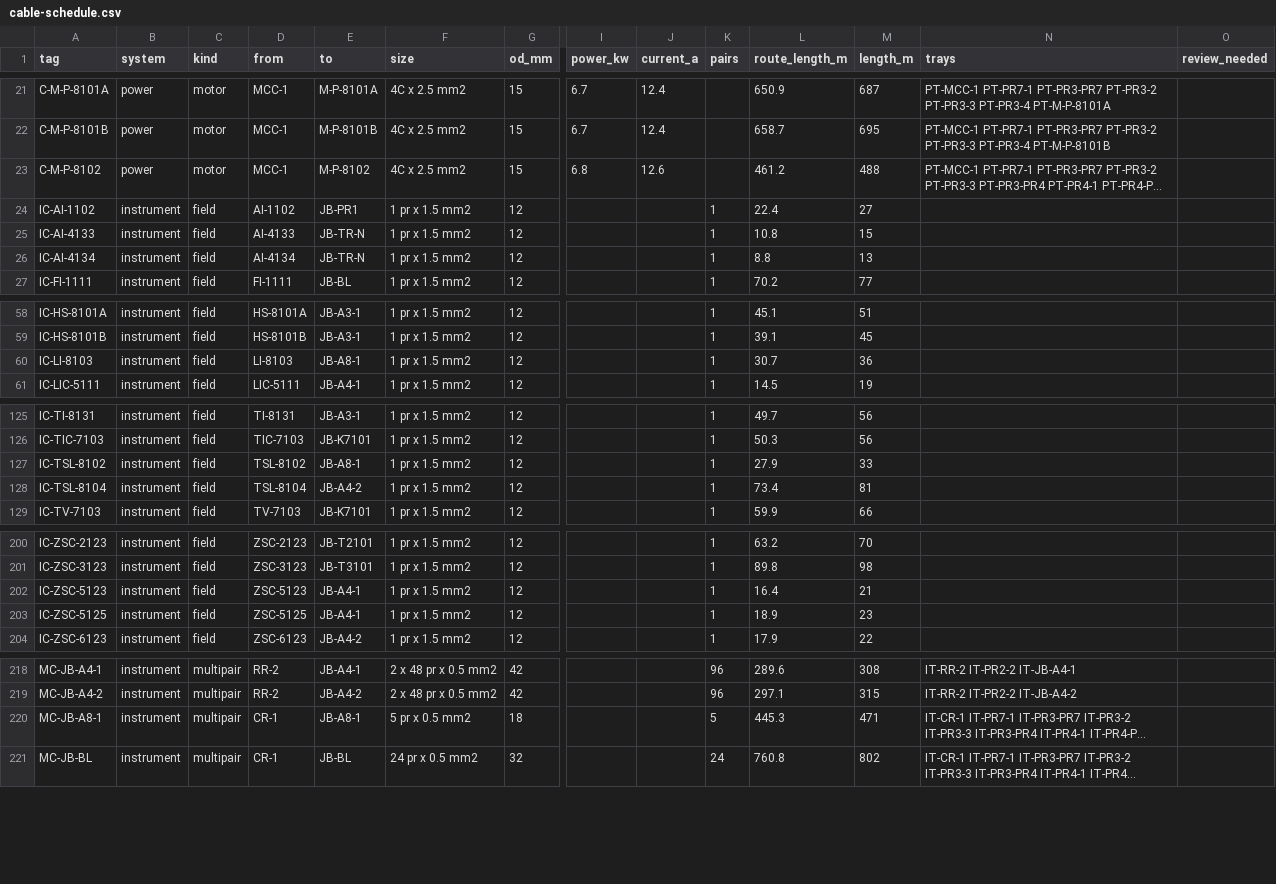
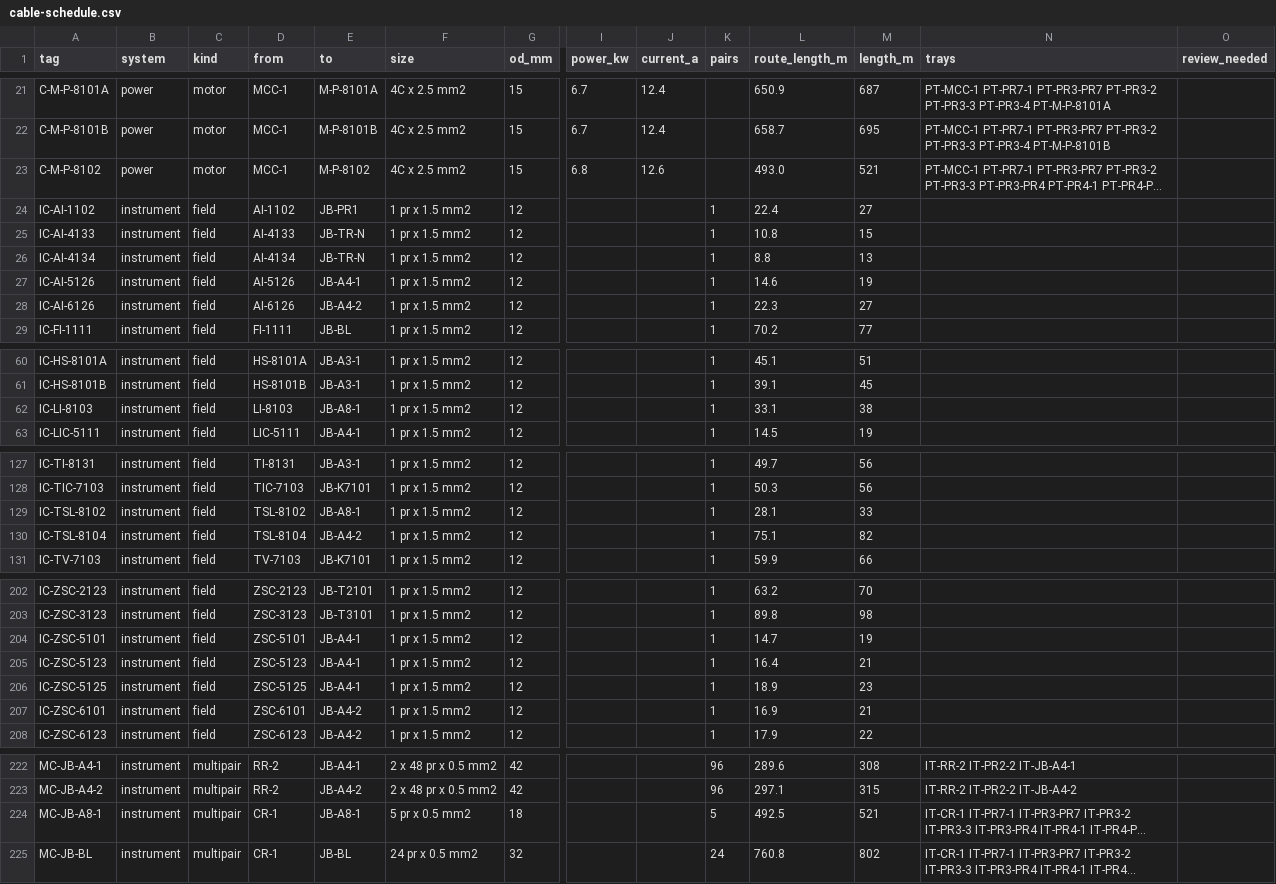
Before and after one commit to ChemE-as-Code/process-library, a CSV file: processes/lng-terminal-1/electrical/cable-schedule.csv, drawn as a sheet; only a part is shown, gaps mark what is left out; long unchanged cells end in …; addresses are those after the commit; rows hold the shown columns only; the diff names each change by its address in the sheet, - before the commit and + after, or states it on an @@ line.

```diff
--- a/processes/lng-terminal-1/electrical/cable-schedule.csv
+++ b/processes/lng-terminal-1/electrical/cable-schedule.csv
-L23 (route_length_m): 461.2
+L23 (route_length_m): 493.0
-M23 (length_m): 488
+M23 (length_m): 521
+row 27: IC-AI-5126 | instrument | field | AI-5126 | JB-A4-1 | 1 pr x 1.5 mm2 | 12 |  |  | 1 | 14.6 | 19
+row 28: IC-AI-6126 | instrument | field | AI-6126 | JB-A4-2 | 1 pr x 1.5 mm2 | 12 |  |  | 1 | 22.3 | 27
-L62 (route_length_m): 30.7
+L62 (route_length_m): 33.1
-M62 (length_m): 36
+M62 (length_m): 38
-L129 (route_length_m): 27.9
+L129 (route_length_m): 28.1
-L130 (route_length_m): 73.4
+L130 (route_length_m): 75.1
-M130 (length_m): 81
+M130 (length_m): 82
+row 204: IC-ZSC-5101 | instrument | field | ZSC-5101 | JB-A4-1 | 1 pr x 1.5 mm2 | 12 |  |  | 1 | 14.7 | 19
+row 207: IC-ZSC-6101 | instrument | field | ZSC-6101 | JB-A4-2 | 1 pr x 1.5 mm2 | 12 |  |  | 1 | 16.9 | 21
-L224 (route_length_m): 445.3
+L224 (route_length_m): 492.5
-M224 (length_m): 471
+M224 (length_m): 521
```
Also changed, not shown: processes/lng-terminal-1/estimate/estimate.csv, processes/lng-terminal-1/estimate/mto.csv, 35 other files.
